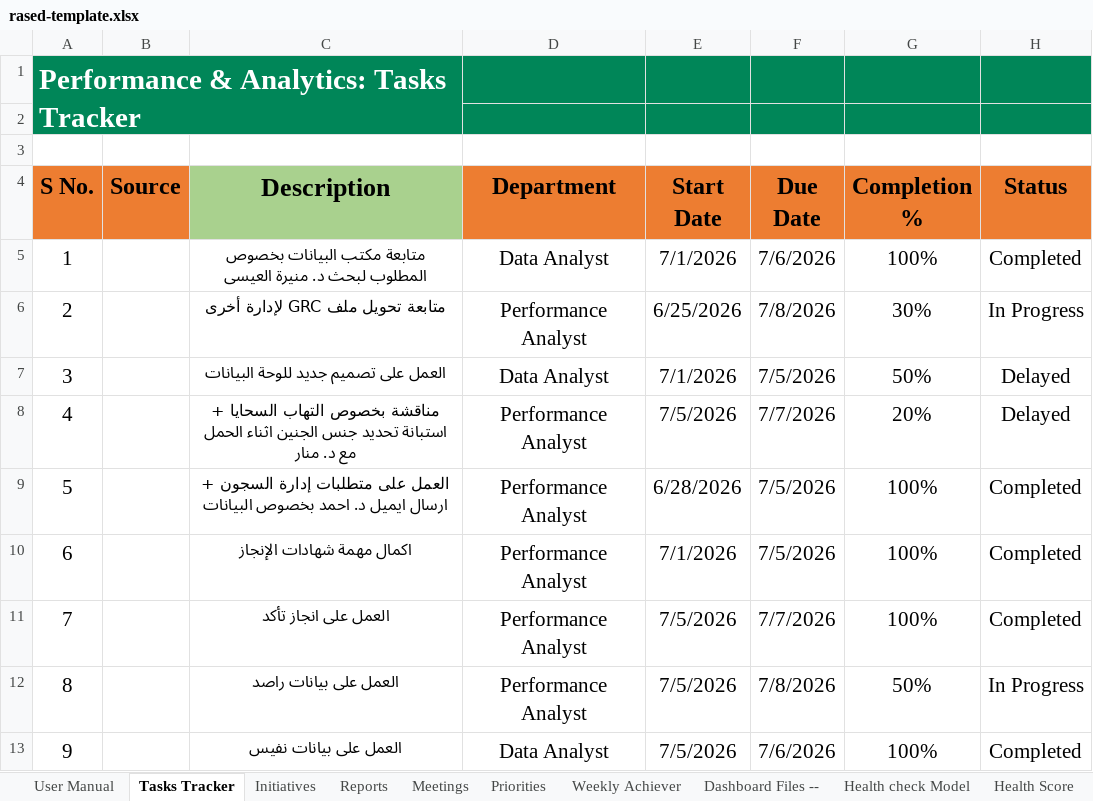
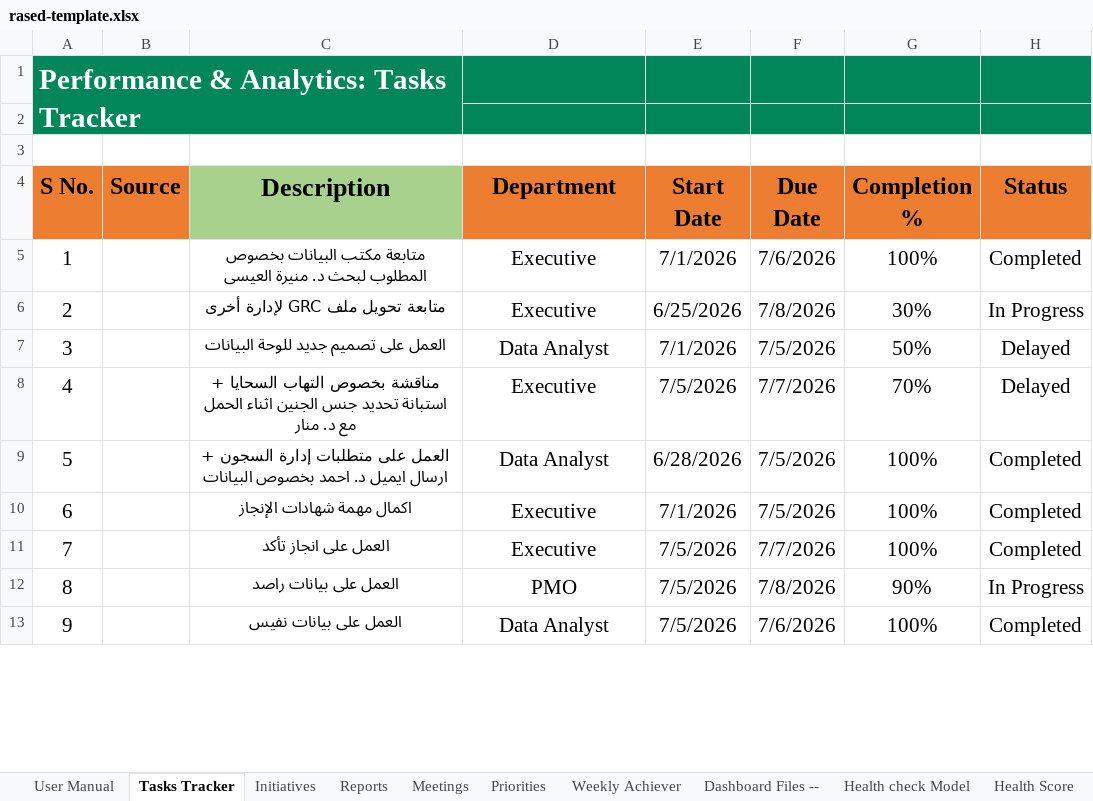
Before and after one commit to alalz22019-maker/MyTasks, an Excel workbook: public/rased-template.xlsx, sheet Tasks Tracker, drawn as a sheet; only a part is shown; values as stored, in another font and other column widths than the file's, no borders; conditional formats and table styles not drawn; the diff covers the shown part only; the diff names each change by its address in the sheet, - before the commit and + after, or states it on an @@ line.

```diff
--- a/public/rased-template.xlsx (sheet Tasks Tracker)
+++ b/public/rased-template.xlsx (sheet Tasks Tracker)
-D5 (Department): Data Analyst
+D5 (Department): Executive
-D6 (Department): Performance Analyst
+D6 (Department): Executive
-D8 (Department): Performance Analyst
+D8 (Department): Executive
-G8 (Completion %): 20%
+G8 (Completion %): 70%
-D9 (Department): Performance Analyst
+D9 (Department): Data Analyst
-D10:D11 (Department): Performance Analyst
+D10:D11 (Department): Executive
-D12 (Department): Performance Analyst
+D12 (Department): PMO
-G12 (Completion %): 50%
+G12 (Completion %): 90%
```
Also changed, not shown: 1 added row, 1 removed row and 26 edited cells elsewhere in this sheet, sheet Reports, sheet Initiatives, sheet Department, sheet Health check Model, sheet Meetings, sheet Tasks Status, 2 more sheets, formulas that keep their value, charts or pictures.
